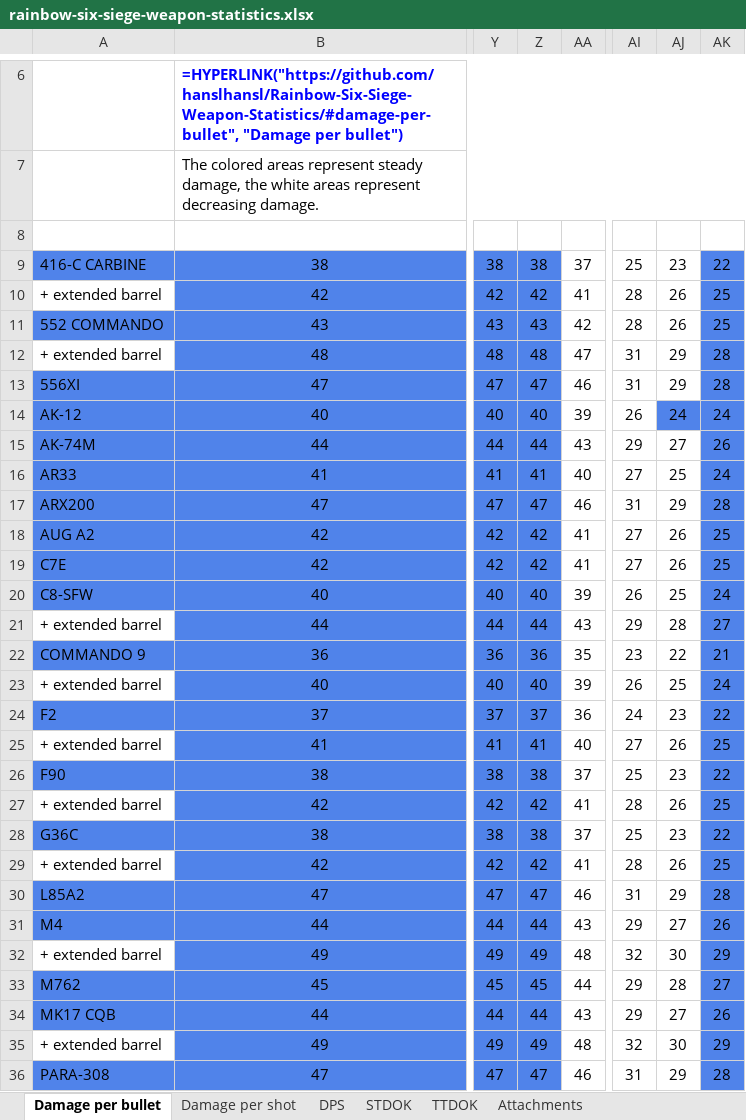
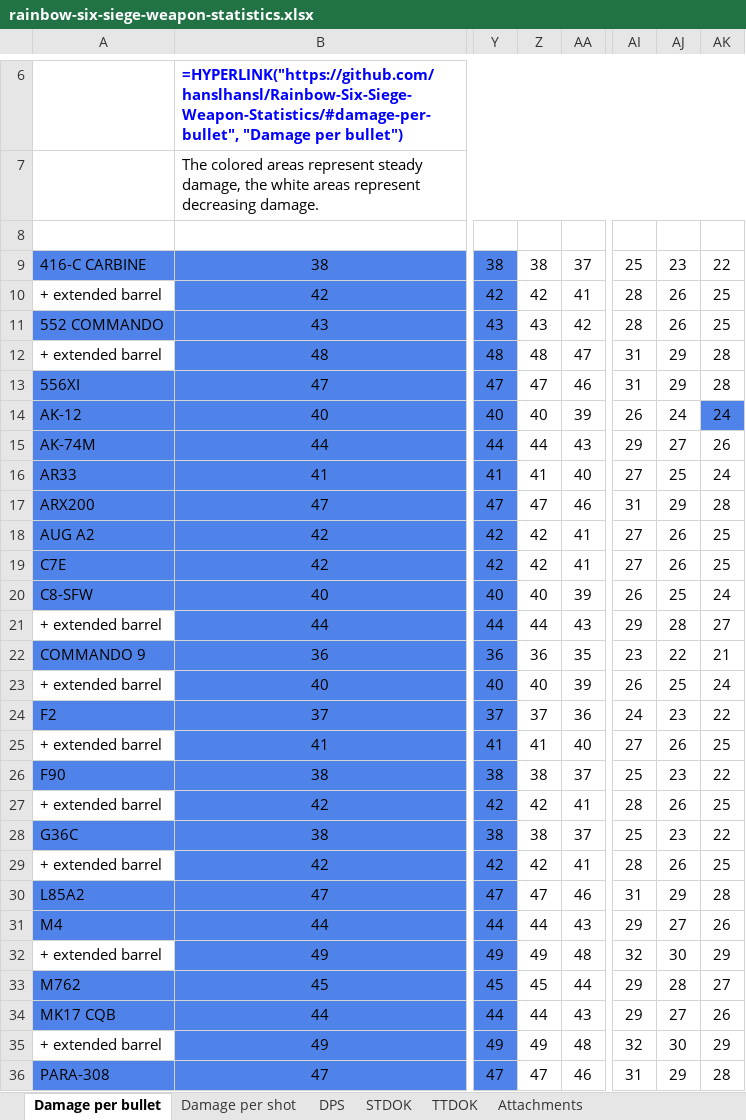
Before and after one commit to hanslhansl/rainbow-six-siege-weapon-statistics, an Excel workbook: rainbow-six-siege-weapon-statistics.xlsx, sheet Damage per bullet, drawn as a sheet; only a part is shown, gaps mark what is left out; values as stored, in another font and other column widths than the file's, no borders; formulas without a stored value are shown as written; the diff covers the shown part only; the diff names each change by its address in the sheet, - before the commit and + after, or states it on an @@ line.

Commit message:
add formatting for multiple damage drop offs

```diff
--- a/rainbow-six-siege-weapon-statistics.xlsx (sheet Damage per bullet)
+++ b/rainbow-six-siege-weapon-statistics.xlsx (sheet Damage per bullet)
-Z9:Z36 fill: #5083EA
+Z9:Z36 fill: none
-AK9:AK13 fill: #5083EA
+AK9:AK13 fill: none
-AJ14 fill: #5083EA
+AJ14 fill: none
-AK15:AK36 fill: #5083EA
+AK15:AK36 fill: none
```
Also changed, not shown: cell formats elsewhere in this sheet, 1 other file.
